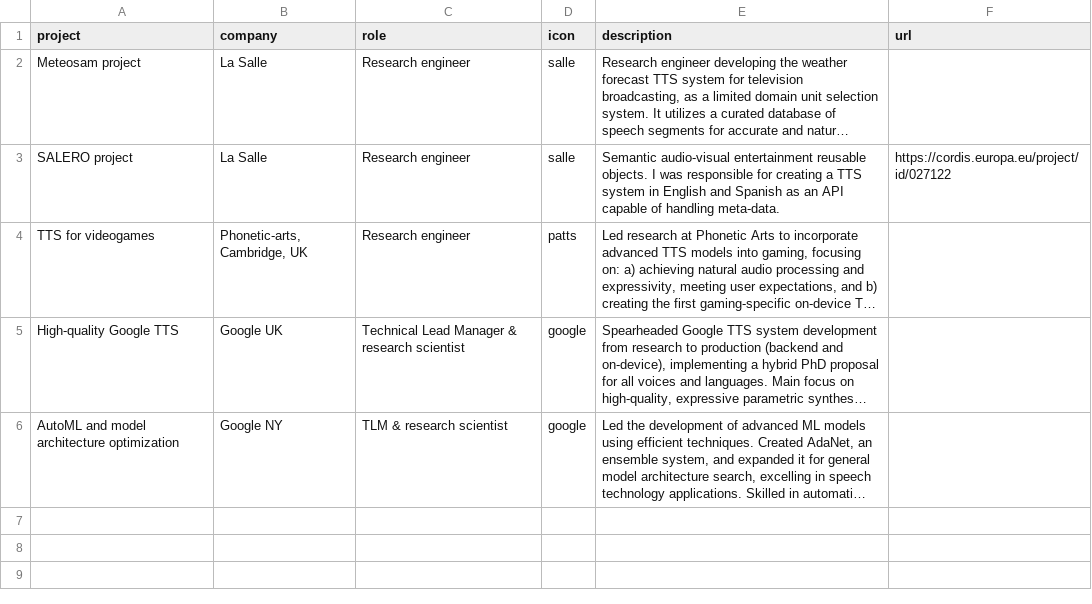
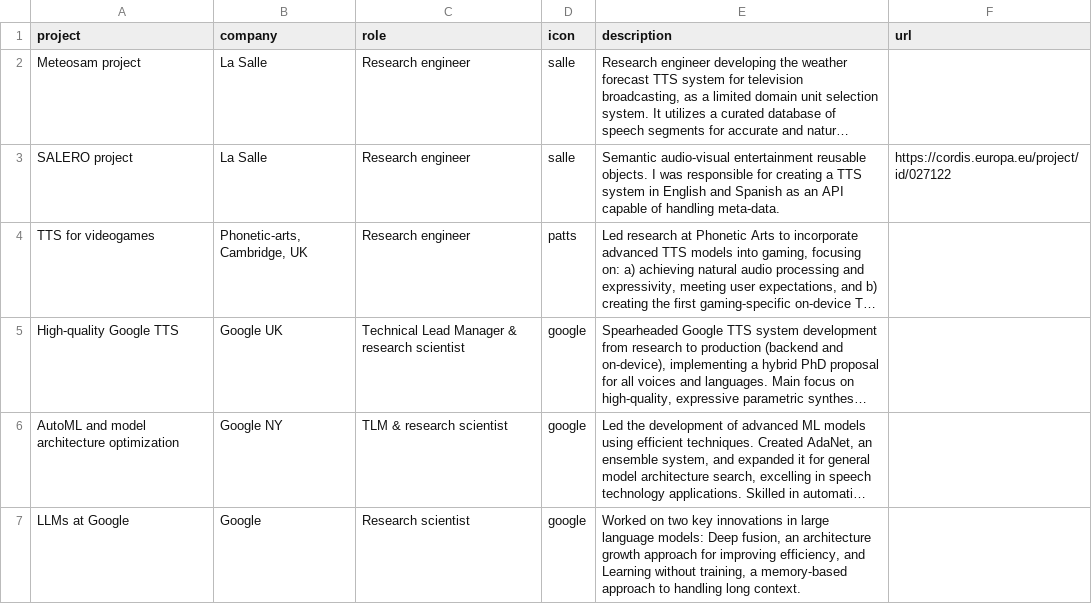
Before and after one commit to xavigonzalvo/xavigonzalvo.github.io, a CSV file: src/data/projects.csv, drawn as a sheet; long unchanged cells end in …; the diff names each change by its address in the sheet, - before the commit and + after, or states it on an @@ line.

Commit message:
Add new project and update title to "Research projects".

```diff
--- a/src/data/projects.csv
+++ b/src/data/projects.csv
+row 7: LLMs at Google | Google | Research scientist | google | Worked on two key innovations in large language models: Deep fusion, an architecture growth approach for improving efficiency, and Learning without training, a memory-based approach to handling long context.
```
Also changed, not shown: 2 other files.
